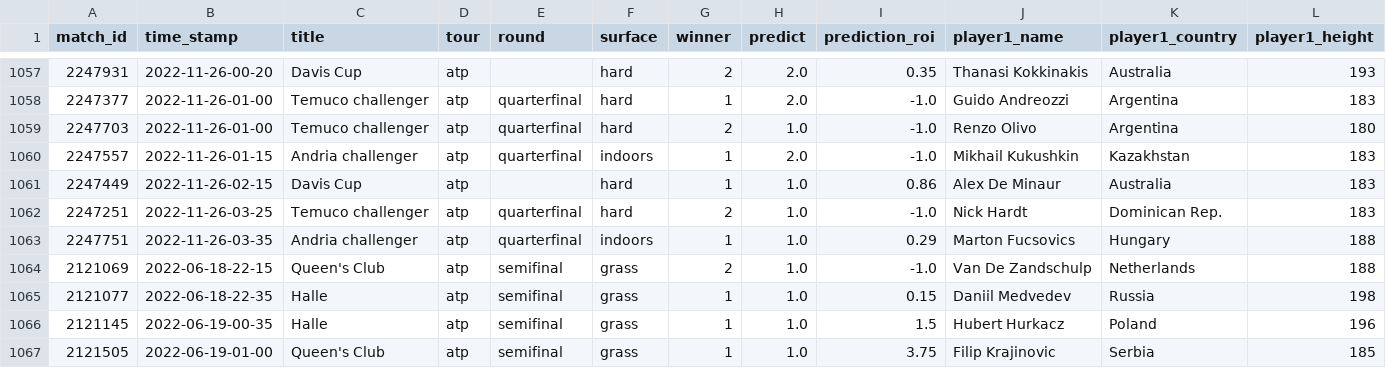
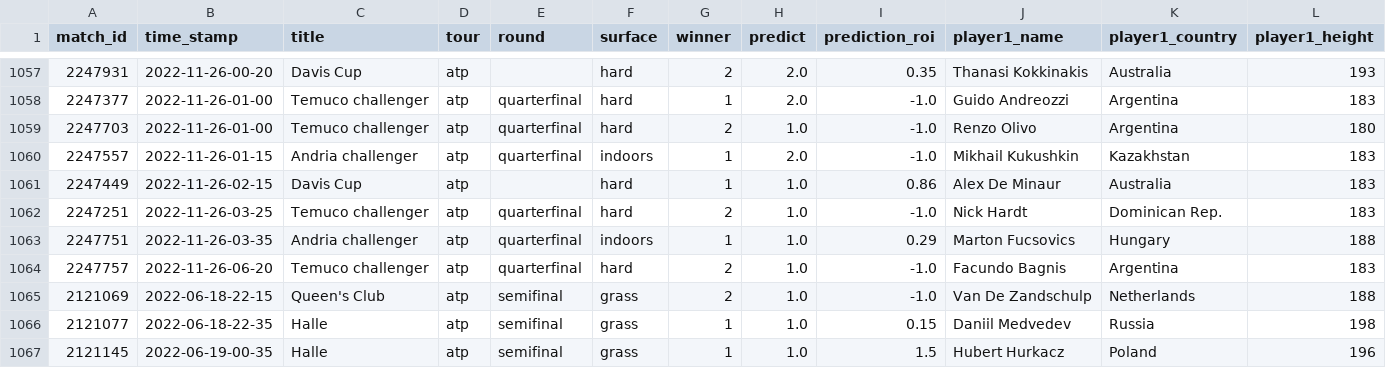
Before and after one commit to ebijun1007/tennis_all_tour_scraper, a CSV file: atp.csv, drawn as a sheet; only a part is shown, gaps mark what is left out; the shorter side is filled out with more unchanged rows; rows hold the shown columns only; the diff names each change by its address in the sheet, - before the commit and + after, or states it on an @@ line.

```diff
--- a/atp.csv
+++ b/atp.csv
+row 1064: 2247757 | 2022-11-26-06-20 | Temuco challenger | atp | quarterfinal | hard | 2 | 1.0 | -1.0 | Facundo Bagnis | Argentina | 183
```
Also changed, not shown: data/2022-11-25.csv, data/next_48_hours_match.csv, 3 other files.
